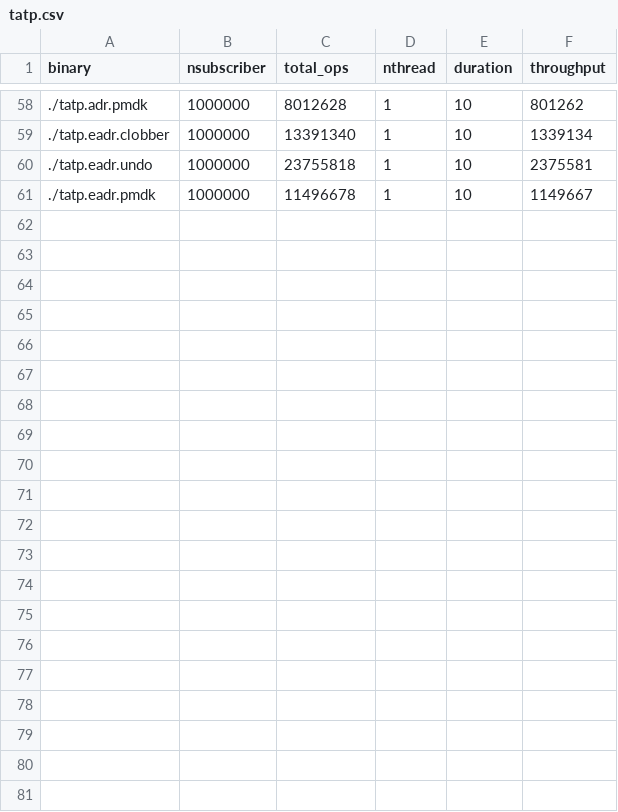
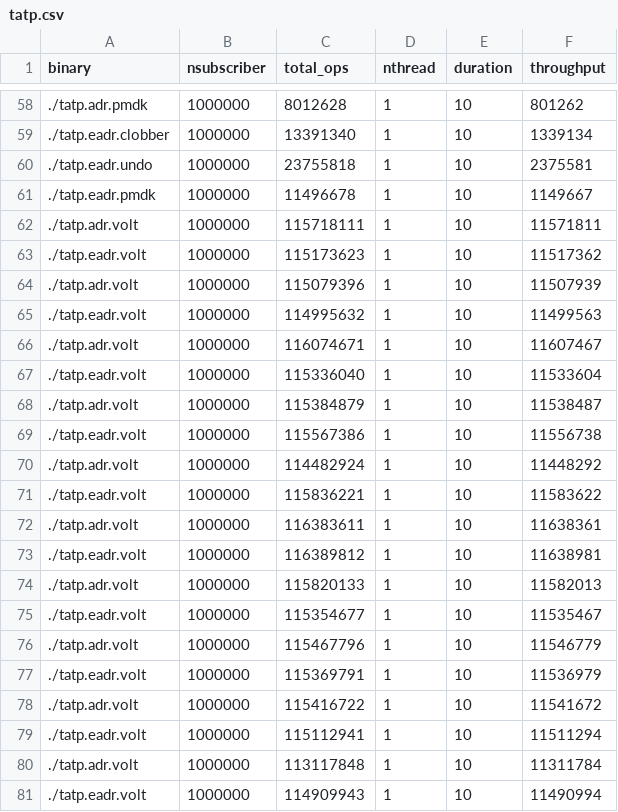
Before and after one commit to yjsoh/pmweaver_pact21_ae, a CSV file: janus_workload/TATP/tatp.csv, drawn as a sheet; only a part is shown, gaps mark what is left out.

Commit message:
TATP,TPCC Added volatile binary and its results

```diff
--- a/janus_workload/TATP/tatp.csv
+++ b/janus_workload/TATP/tatp.csv
@@ -61 +61,21 @@ binary,nsubscriber,total_ops,nthread,duration,throughput
 ./tatp.eadr.pmdk,1000000,11496678,1,10,1149667
+./tatp.adr.volt,1000000,115718111,1,10,11571811
+./tatp.eadr.volt,1000000,115173623,1,10,11517362
+./tatp.adr.volt,1000000,115079396,1,10,11507939
+./tatp.eadr.volt,1000000,114995632,1,10,11499563
+./tatp.adr.volt,1000000,116074671,1,10,11607467
+./tatp.eadr.volt,1000000,115336040,1,10,11533604
+./tatp.adr.volt,1000000,115384879,1,10,11538487
+./tatp.eadr.volt,1000000,115567386,1,10,11556738
+./tatp.adr.volt,1000000,114482924,1,10,11448292
+./tatp.eadr.volt,1000000,115836221,1,10,11583622
+./tatp.adr.volt,1000000,116383611,1,10,11638361
+./tatp.eadr.volt,1000000,116389812,1,10,11638981
+./tatp.adr.volt,1000000,115820133,1,10,11582013
+./tatp.eadr.volt,1000000,115354677,1,10,11535467
+./tatp.adr.volt,1000000,115467796,1,10,11546779
+./tatp.eadr.volt,1000000,115369791,1,10,11536979
+./tatp.adr.volt,1000000,115416722,1,10,11541672
+./tatp.eadr.volt,1000000,115112941,1,10,11511294
+./tatp.adr.volt,1000000,113117848,1,10,11311784
+./tatp.eadr.volt,1000000,114909943,1,10,11490994
```
Also changed, not shown: janus_workload/TPCC/tpcc.csv, 5 other files.
